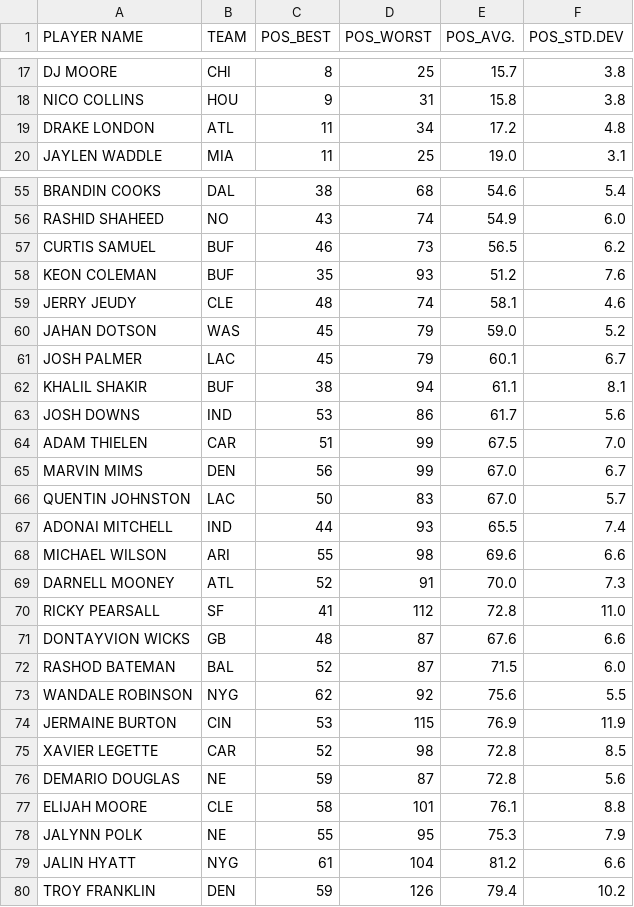
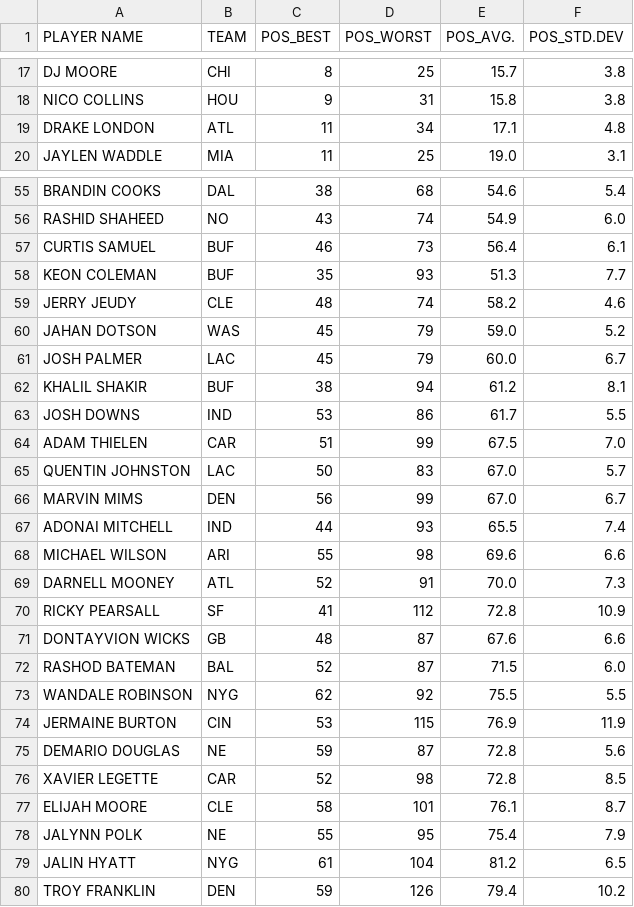
Before and after one commit to jmandzak/FFDataCollection, a CSV file: stats24/wr_rank_stats.csv, drawn as a sheet; only a part is shown, gaps mark what is left out; the diff covers the shown part only.

```diff
--- a/stats24/wr_rank_stats.csv
+++ b/stats24/wr_rank_stats.csv
@@ -18,3 +18,3 @@ DJ MOORE,CHI,8,25,15.7,3.8
 NICO COLLINS,HOU,9,31,15.8,3.8
-DRAKE LONDON,ATL,11,34,17.2,4.8
+DRAKE LONDON,ATL,11,34,17.1,4.8
 JAYLEN WADDLE,MIA,11,25,19.0,3.1
@@ -56,12 +56,12 @@ BRANDIN COOKS,DAL,38,68,54.6,5.4
 RASHID SHAHEED,NO,43,74,54.9,6.0
-CURTIS SAMUEL,BUF,46,73,56.5,6.2
-KEON COLEMAN,BUF,35,93,51.2,7.6
-JERRY JEUDY,CLE,48,74,58.1,4.6
+CURTIS SAMUEL,BUF,46,73,56.4,6.1
+KEON COLEMAN,BUF,35,93,51.3,7.7
+JERRY JEUDY,CLE,48,74,58.2,4.6
 JAHAN DOTSON,WAS,45,79,59.0,5.2
-JOSH PALMER,LAC,45,79,60.1,6.7
-KHALIL SHAKIR,BUF,38,94,61.1,8.1
-JOSH DOWNS,IND,53,86,61.7,5.6
+JOSH PALMER,LAC,45,79,60.0,6.7
+KHALIL SHAKIR,BUF,38,94,61.2,8.1
+JOSH DOWNS,IND,53,86,61.7,5.5
 ADAM THIELEN,CAR,51,99,67.5,7.0
+QUENTIN JOHNSTON,LAC,50,83,67.0,5.7
 MARVIN MIMS,DEN,56,99,67.0,6.7
-QUENTIN JOHNSTON,LAC,50,83,67.0,5.7
 ADONAI MITCHELL,IND,44,93,65.5,7.4
@@ -69,12 +69,12 @@ MICHAEL WILSON,ARI,55,98,69.6,6.6
 DARNELL MOONEY,ATL,52,91,70.0,7.3
-RICKY PEARSALL,SF,41,112,72.8,11.0
+RICKY PEARSALL,SF,41,112,72.8,10.9
 DONTAYVION WICKS,GB,48,87,67.6,6.6
 RASHOD BATEMAN,BAL,52,87,71.5,6.0
-WANDALE ROBINSON,NYG,62,92,75.6,5.5
+WANDALE ROBINSON,NYG,62,92,75.5,5.5
 JERMAINE BURTON,CIN,53,115,76.9,11.9
+DEMARIO DOUGLAS,NE,59,87,72.8,5.6
 XAVIER LEGETTE,CAR,52,98,72.8,8.5
-DEMARIO DOUGLAS,NE,59,87,72.8,5.6
-ELIJAH MOORE,CLE,58,101,76.1,8.8
-JALYNN POLK,NE,55,95,75.3,7.9
-JALIN HYATT,NYG,61,104,81.2,6.6
+ELIJAH MOORE,CLE,58,101,76.1,8.7
+JALYNN POLK,NE,55,95,75.4,7.9
+JALIN HYATT,NYG,61,104,81.2,6.5
 TROY FRANKLIN,DEN,59,126,79.4,10.2
```
Also changed, not shown: 11 edited cells elsewhere in this file, stats24/all_ppr_rank_stats.csv, stats24/rb_ppr_rank_stats.csv, 2 other files.
